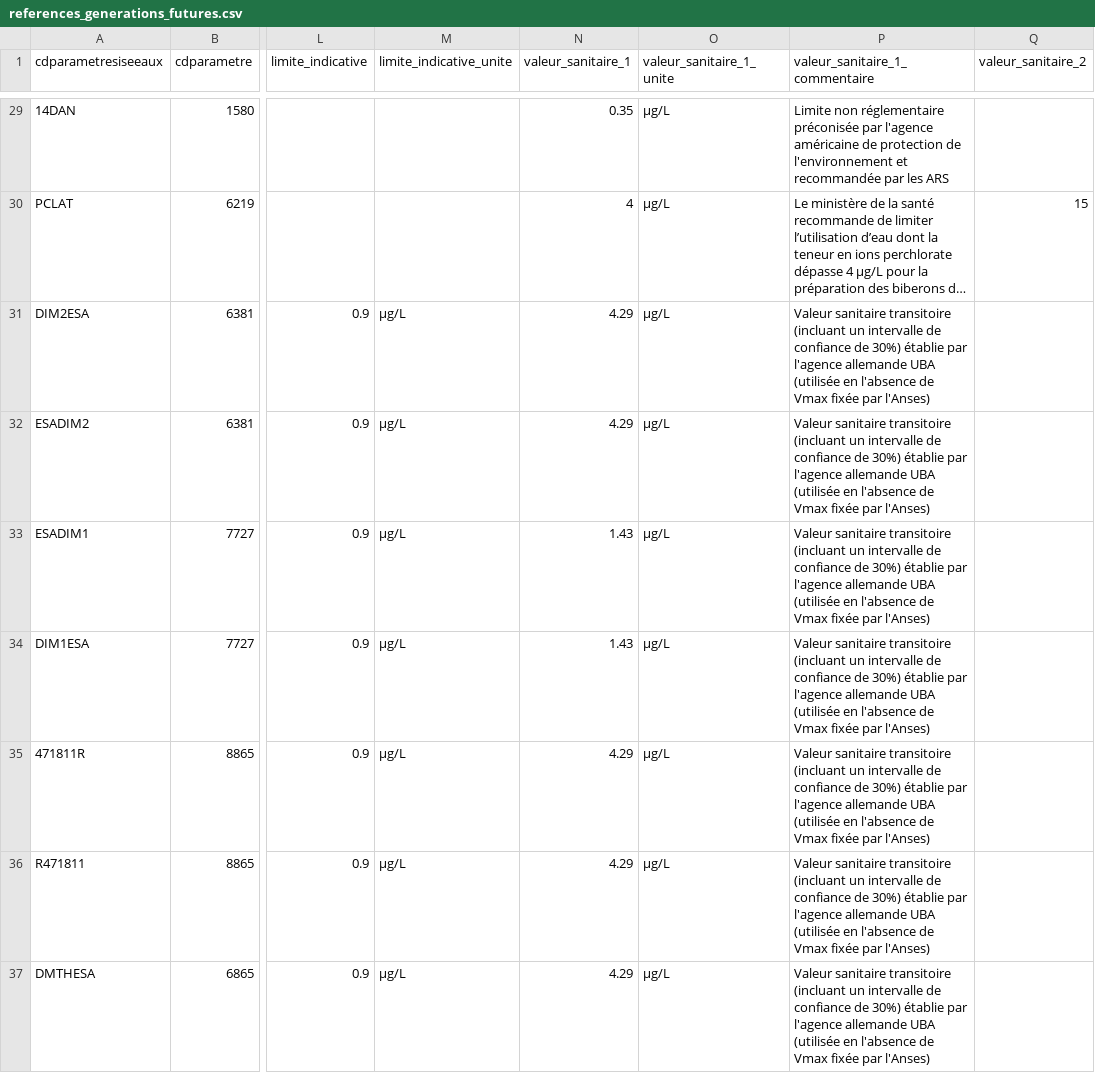
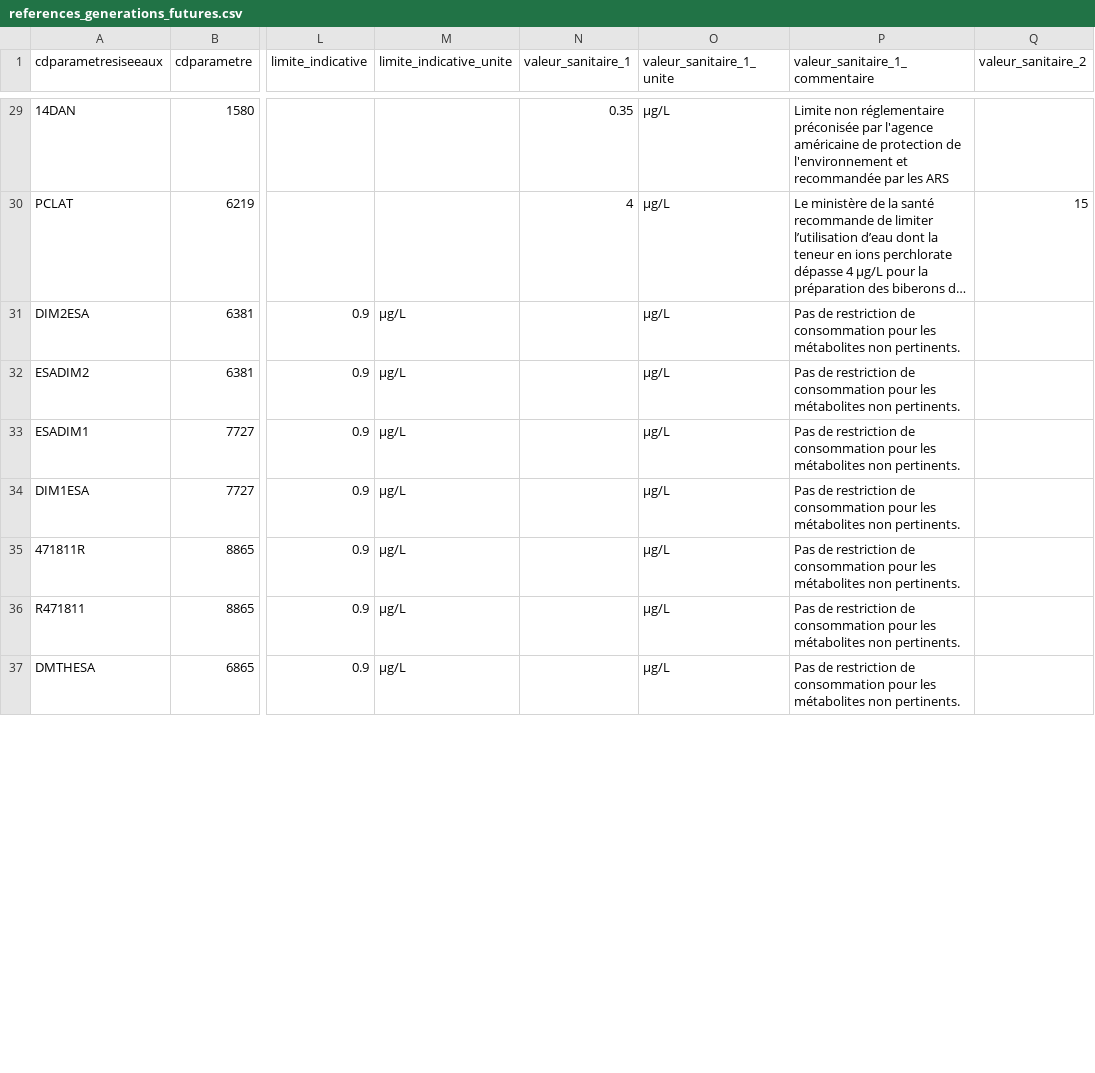
Before and after one commit to dataforgoodfr/13_pollution_eau, a CSV file: dbt_/seeds/references_generations_futures.csv, drawn as a sheet; only a part is shown, gaps mark what is left out; long unchanged cells end in …; the diff covers the shown part only; the diff names each change by its address in the sheet, - before the commit and + after, or states it on an @@ line.

Commit message:
changements calculs metabolites non pertinents

```diff
--- a/dbt_/seeds/references_generations_futures.csv
+++ b/dbt_/seeds/references_generations_futures.csv
-N31:N32 (valeur_sanitaire_1): 4.29
+N31:N32 (valeur_sanitaire_1): (empty)
-P31:P37 (valeur_sanitaire_1_commentaire): Valeur sanitaire transitoire (incluant un intervalle de confiance de 30%) établie par l'agence allemande UBA (utilisée en l'absence de Vmax fixée par l'Anses)
+P31:P37 (valeur_sanitaire_1_commentaire): Pas de restriction de consommation pour les métabolites non pertinents.
-N33:N34 (valeur_sanitaire_1): 1.43
+N33:N34 (valeur_sanitaire_1): (empty)
-N35:N37 (valeur_sanitaire_1): 4.29
+N35:N37 (valeur_sanitaire_1): (empty)
```
Also changed, not shown: 40 edited cells elsewhere in this file, 9 other files.
